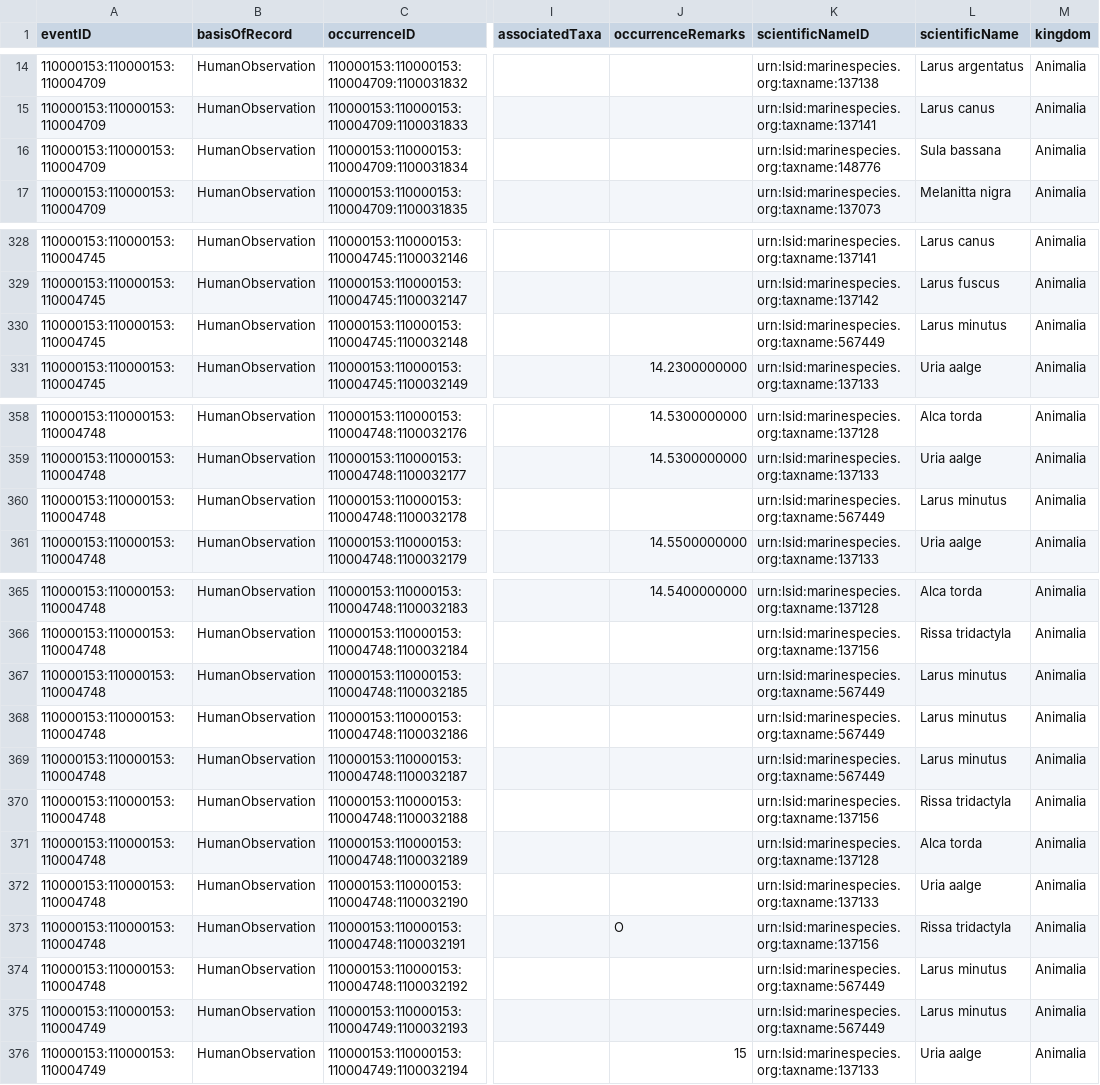
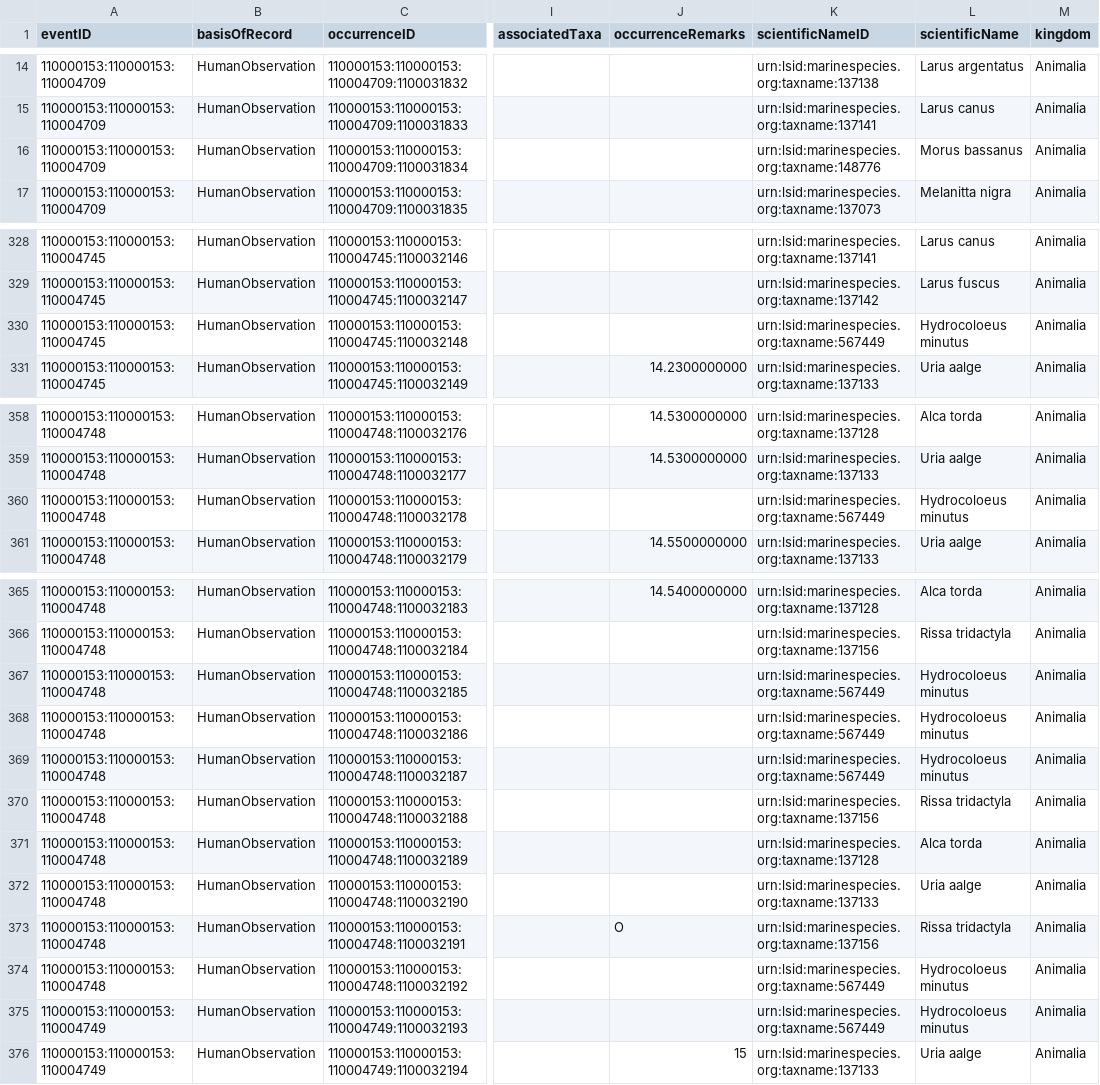
Before and after one commit to EMODnet/esas2obis, a CSV file: data/processed_sample/occurrence.csv, drawn as a sheet; only a part is shown, gaps mark what is left out; the diff covers the shown part only; the diff names each change by its address in the sheet, - before the commit and + after, or states it on an @@ line.

Commit message:
Use new taxonomic fields
- New fields provided in https://github.com/ices-tools-dev/esas/issues/63
- Fix for #27
- Some names change because scientific name (not EURING scientific name is asked)

```diff
--- a/data/processed_sample/occurrence.csv
+++ b/data/processed_sample/occurrence.csv
-L16 (scientificName): Sula bassana
+L16 (scientificName): Morus bassanus
-L330 (scientificName): Larus minutus
+L330 (scientificName): Hydrocoloeus minutus
-L360 (scientificName): Larus minutus
+L360 (scientificName): Hydrocoloeus minutus
-L367:L369 (scientificName): Larus minutus
+L367:L369 (scientificName): Hydrocoloeus minutus
-L374:L375 (scientificName): Larus minutus
+L374:L375 (scientificName): Hydrocoloeus minutus
```
Also changed, not shown: 9 edited cells elsewhere in this file, 2 other files.
